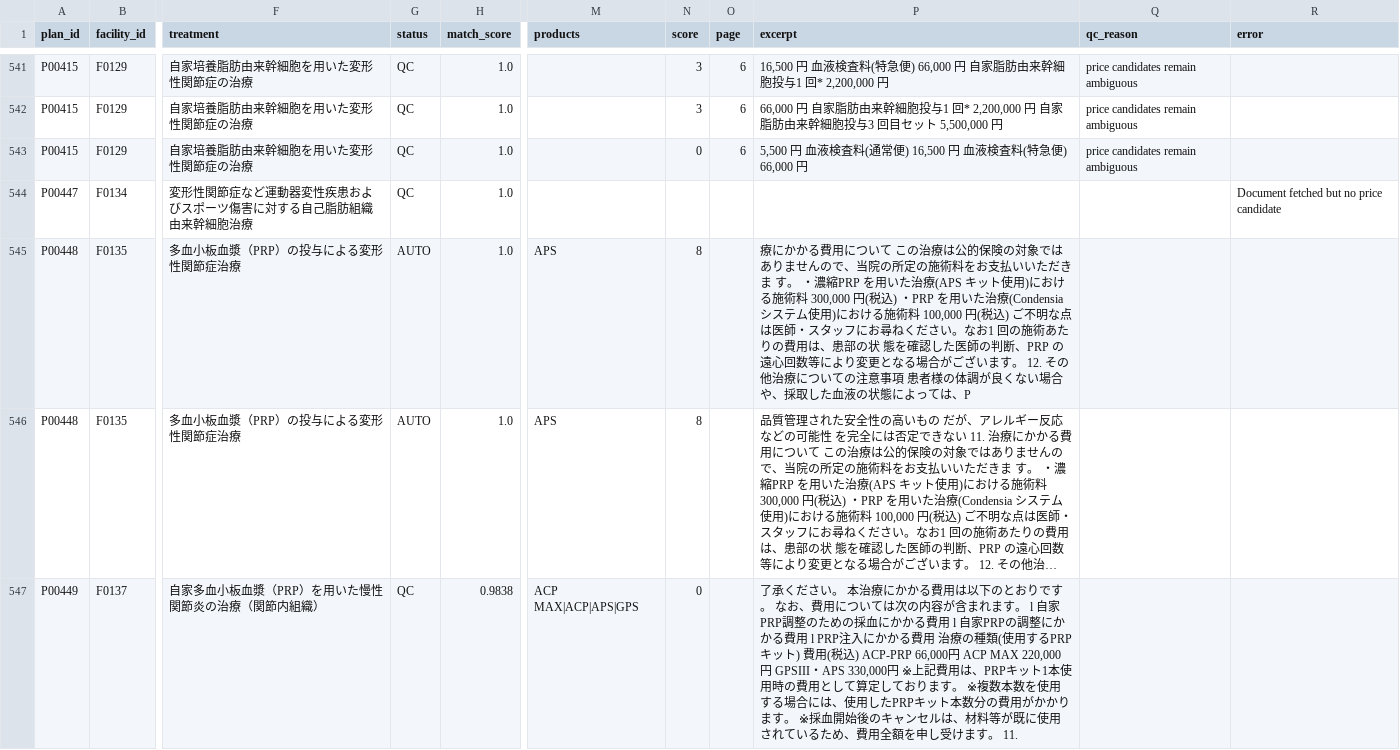
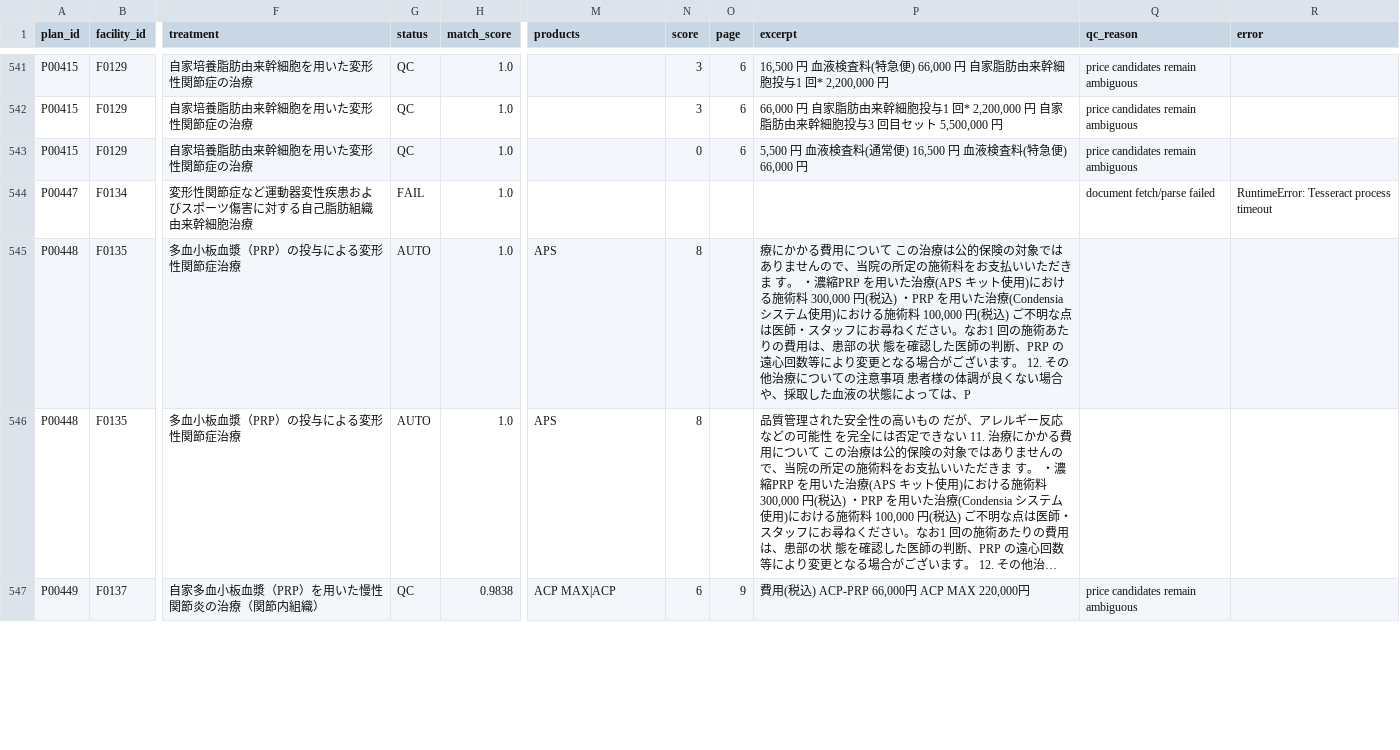
Before and after one commit to ri0115/saisei-collector, a CSV file: results/b_prices.csv, drawn as a sheet; only a part is shown, gaps mark what is left out; long unchanged cells end in …; the diff covers the shown part only; the diff names each change by its address in the sheet, - before the commit and + after, or states it on an @@ line.

```diff
--- a/results/b_prices.csv
+++ b/results/b_prices.csv
-G544 (status): QC
+G544 (status): FAIL
-Q544 (qc_reason): (empty)
+Q544 (qc_reason): document fetch/parse failed
-R544 (error): Document fetched but no price candidate
+R544 (error): RuntimeError: Tesseract process timeout
-M547 (products): ACP MAX|ACP|APS|GPS
+M547 (products): ACP MAX|ACP
-N547 (score): 0
+N547 (score): 6
-O547 (page): (empty)
+O547 (page): 9
-P547 (excerpt): 了承ください。 本治療にかかる費用は以下のとおりです。 なお、費用については次の内容が含まれます。 l 自家PRP調整のための採血にかかる費用 l 自家PRPの調整にかかる費用 l PRP注入にかかる費用 治療の種類(使用するPRPキット) 費用(税込) ACP-PRP 66,000円 ACP MAX 220,000円 GPSIII・APS 330,000円 ※上記費用は、PRPキット1本使用時の費用として算定しております。 ※複数本数を使用する場合には、使用したPRPキット本数分の費用がかかります。 ※採血開始後のキャンセルは、材料等が既に使用されているため、費用全額を申し受けます。 11.
+P547 (excerpt): 費用(税込) ACP-PRP 66,000円 ACP MAX 220,000円
-Q547 (qc_reason): (empty)
+Q547 (qc_reason): price candidates remain ambiguous
```
Also changed, not shown: 19 edited cells elsewhere in this file, 2 other files.
